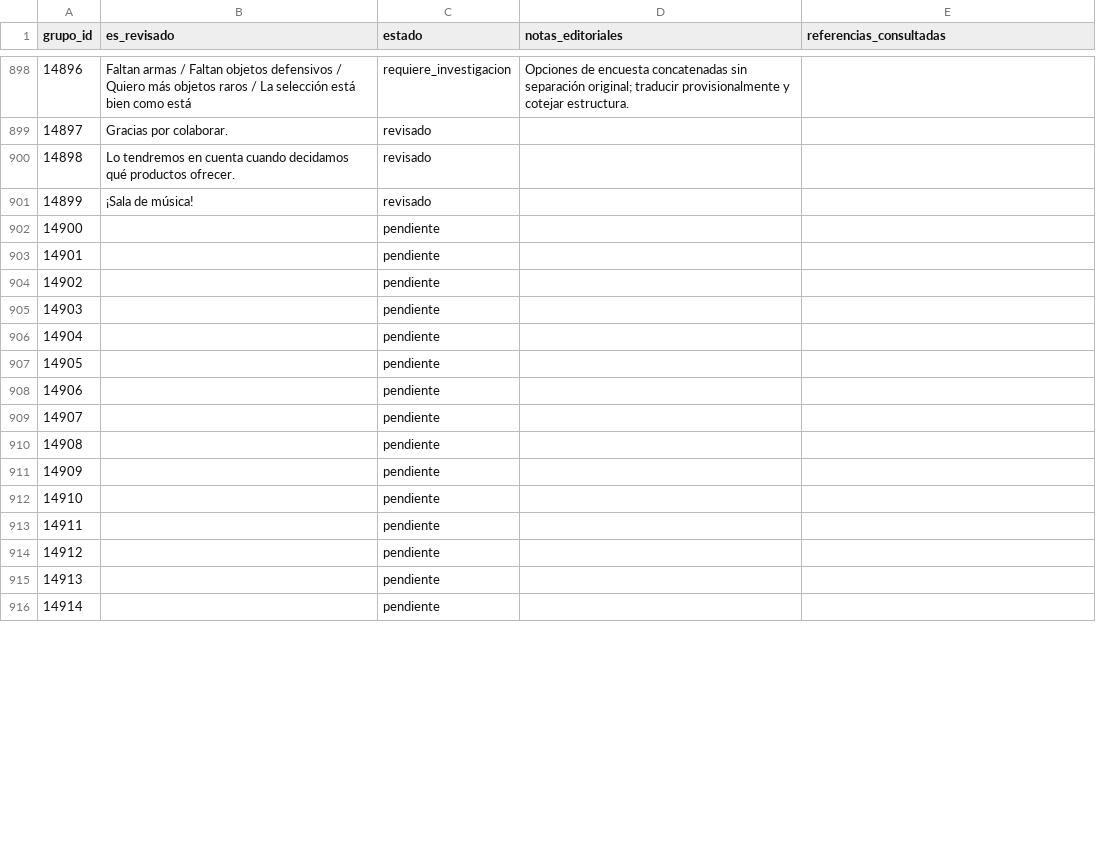
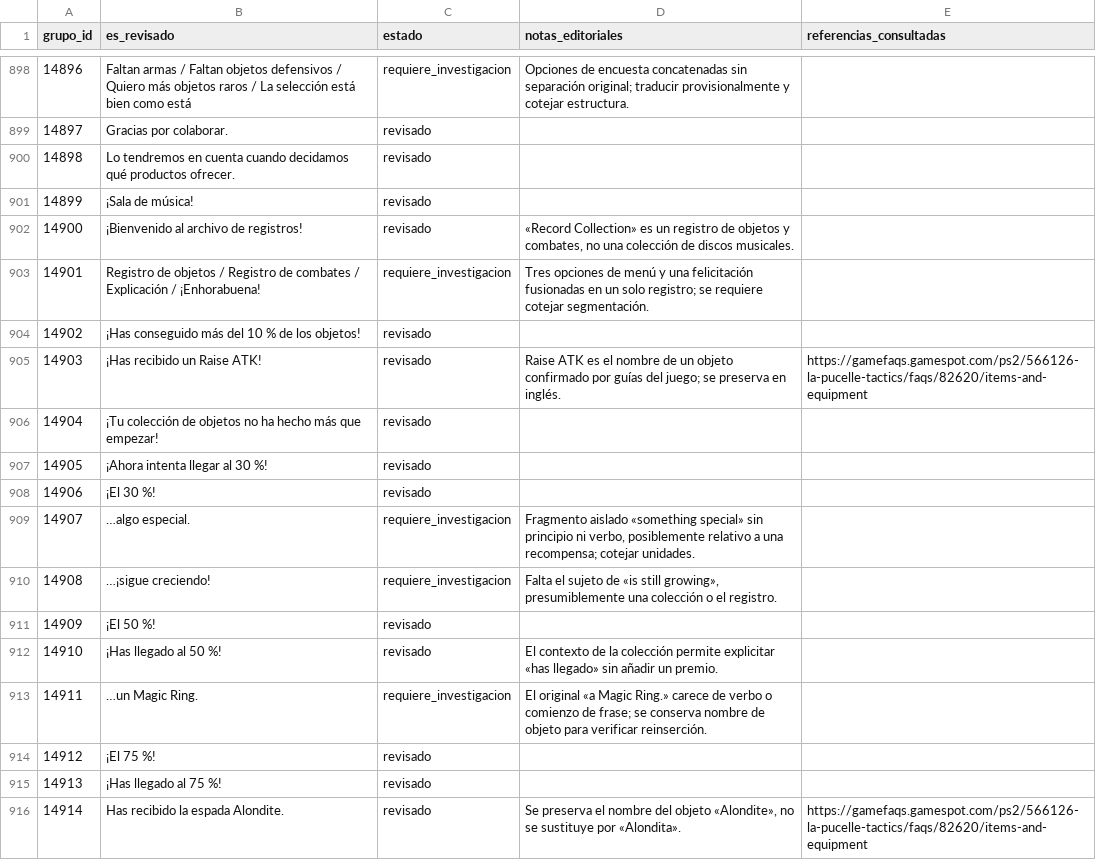
Before and after one commit to ARivas3008/la-pucelle-ragnarok-localizacion, a CSV file: corpus/12/revision.csv, drawn as a sheet; only a part is shown, gaps mark what is left out; the diff covers the shown part only.

Commit message:
Corpus 12: récords de objetos y diálogos de batalla 14900–14949

```diff
--- a/corpus/12/revision.csv
+++ b/corpus/12/revision.csv
@@ -901,16 +901,16 @@
 14899,¡Sala de música!,revisado,,
-14900,,pendiente,,
-14901,,pendiente,,
-14902,,pendiente,,
-14903,,pendiente,,
-14904,,pendiente,,
-14905,,pendiente,,
-14906,,pendiente,,
-14907,,pendiente,,
-14908,,pendiente,,
-14909,,pendiente,,
-14910,,pendiente,,
-14911,,pendiente,,
-14912,,pendiente,,
-14913,,pendiente,,
-14914,,pendiente,,
+14900,¡Bienvenido al archivo de registros!,revisado,"«Record Collection» es un registro de objetos y combates, no una colección de discos musicales.",
+14901,Registro de objetos / Registro de combates / Explicación / ¡Enhorabuena!,requiere_investigacion,Tres opciones de menú y una felicitación fusionadas en un solo registro; se requiere cotejar segmentación.,
+14902,¡Has conseguido más del 10 % de los objetos!,revisado,,
+14903,¡Has recibido un Raise ATK!,revisado,Raise ATK es el nombre de un objeto confirmado por guías del juego; se preserva en inglés.,https://gamefaqs.gamespot.com/ps2/566126-la-pucelle-tactics/faqs/82620/items-and-equipment
+14904,¡Tu colección de objetos no ha hecho más que empezar!,revisado,,
+14905,¡Ahora intenta llegar al 30 %!,revisado,,
+14906,¡El 30 %!,revisado,,
+14907,…algo especial.,requiere_investigacion,"Fragmento aislado «something special» sin principio ni verbo, posiblemente relativo a una recompensa; cotejar unidades.",
+14908,…¡sigue creciendo!,requiere_investigacion,"Falta el sujeto de «is still growing», presumiblemente una colección o el registro.",
+14909,¡El 50 %!,revisado,,
+14910,¡Has llegado al 50 %!,revisado,El contexto de la colección permite explicitar «has llegado» sin añadir un premio.,
+14911,…un Magic Ring.,requiere_investigacion,El original «a Magic Ring.» carece de verbo o comienzo de frase; se conserva nombre de objeto para verificar reinserción.,
+14912,¡El 75 %!,revisado,,
+14913,¡Has llegado al 75 %!,revisado,,
+14914,Has recibido la espada Alondite.,revisado,"Se preserva el nombre del objeto «Alondite», no se sustituye por «Alondita».",https://gamefaqs.gamespot.com/ps2/566126-la-pucelle-tactics/faqs/82620/items-and-equipment
```
Also changed, not shown: 84 edited cells elsewhere in this file.
